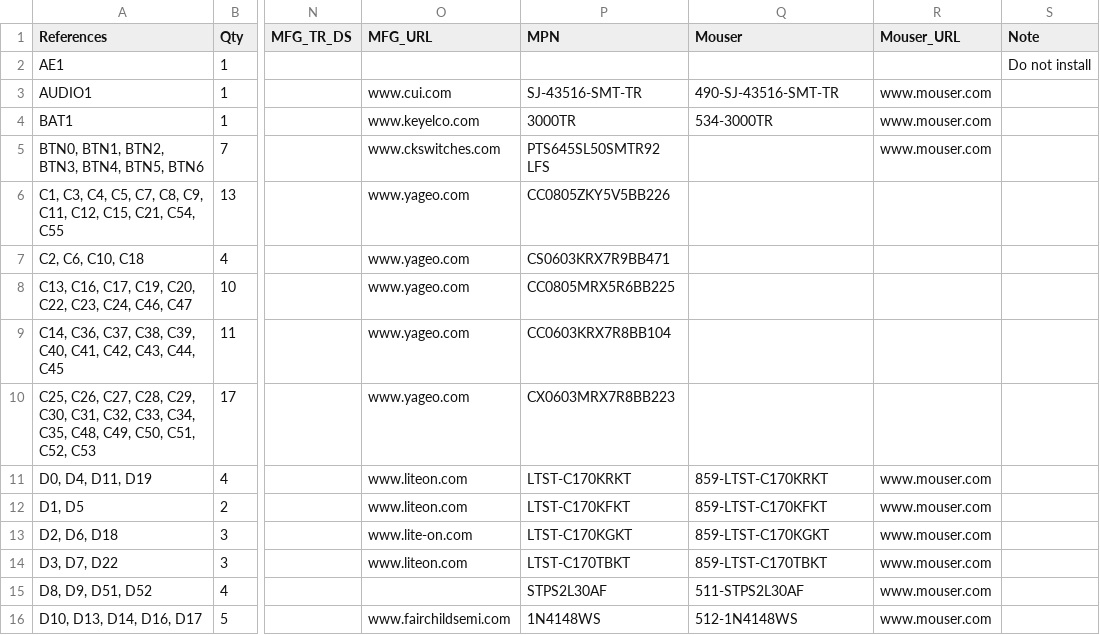
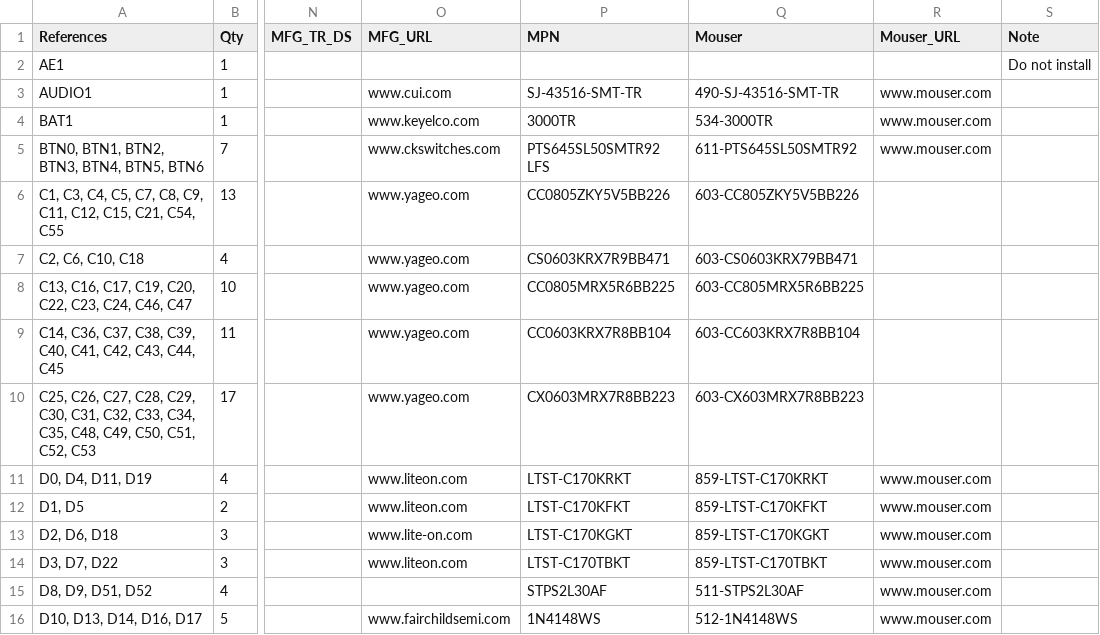
Before and after one commit to emard/ulx3s, a TSV file: 1-click-bom.tsv, drawn as a sheet; only a part is shown, gaps mark what is left out; the diff covers the shown part only; the diff names each change by its address in the sheet, - before the commit and + after, or states it on an @@ line.

Commit message:
1-click-bom.tsv: Mouser PN for R,C,BTN

```diff
--- a/1-click-bom.tsv
+++ b/1-click-bom.tsv
-Q5 (Mouser): (empty)
+Q5 (Mouser): 611-PTS645SL50SMTR92
-Q6 (Mouser): (empty)
+Q6 (Mouser): 603-CC805ZKY5V5BB226
-Q7 (Mouser): (empty)
+Q7 (Mouser): 603-CS0603KRX79BB471
-Q8 (Mouser): (empty)
+Q8 (Mouser): 603-CC805MRX5R6BB225
-Q9 (Mouser): (empty)
+Q9 (Mouser): 603-CC603KRX7R8BB104
-Q10 (Mouser): (empty)
+Q10 (Mouser): 603-CX603MRX7R8BB223
```
Also changed, not shown: 19 edited cells elsewhere in this file.
